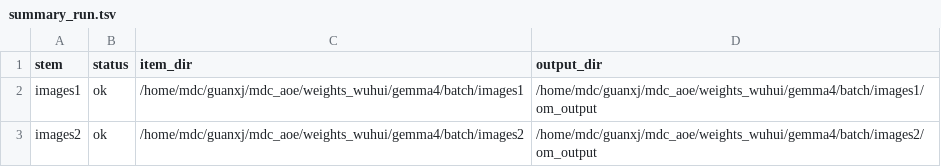
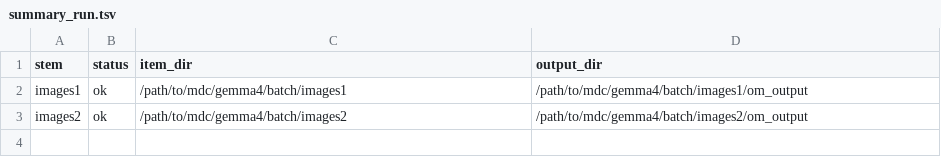
Before and after one commit to huiwuaaaab/onnx_om, a TSV file: gemma-4/om/batch/summary_run.tsv, drawn as a sheet.

```diff
--- a/gemma-4/om/batch/summary_run.tsv
+++ b/gemma-4/om/batch/summary_run.tsv
@@ -1,3 +1,3 @@
 stem	status	item_dir	output_dir
-images1	ok	/home/mdc/guanxj/mdc_aoe/weights_wuhui/gemma4/batch/images1	/home/mdc/guanxj/mdc_aoe/weights_wuhui/gemma4/batch/images1/om_output
-images2	ok	/home/mdc/guanxj/mdc_aoe/weights_wuhui/gemma4/batch/images2	/home/mdc/guanxj/mdc_aoe/weights_wuhui/gemma4/batch/images2/om_output
+images1	ok	/path/to/mdc/gemma4/batch/images1	/path/to/mdc/gemma4/batch/images1/om_output
+images2	ok	/path/to/mdc/gemma4/batch/images2	/path/to/mdc/gemma4/batch/images2/om_output
```
Also changed, not shown: InternVL3_5-1B/om/batch/summary_run.tsv, Qwen3-VL/om/batch/summary_run.tsv, 46 other files.
